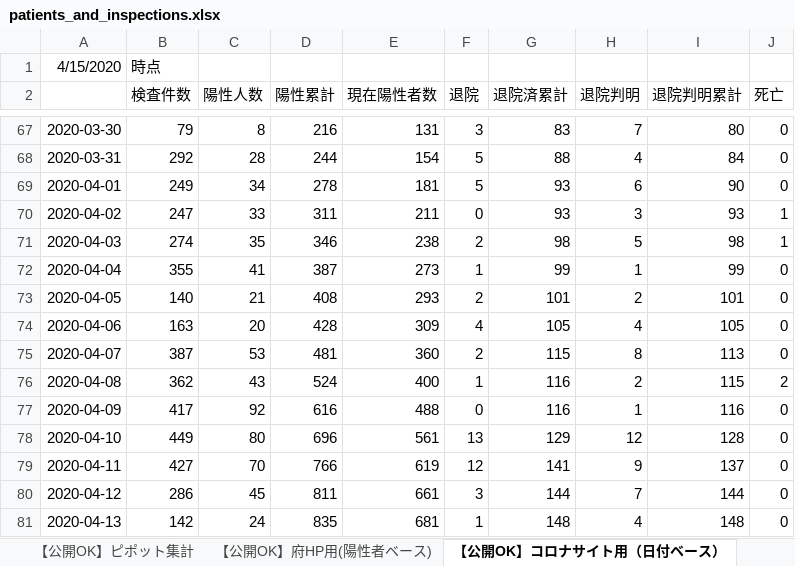
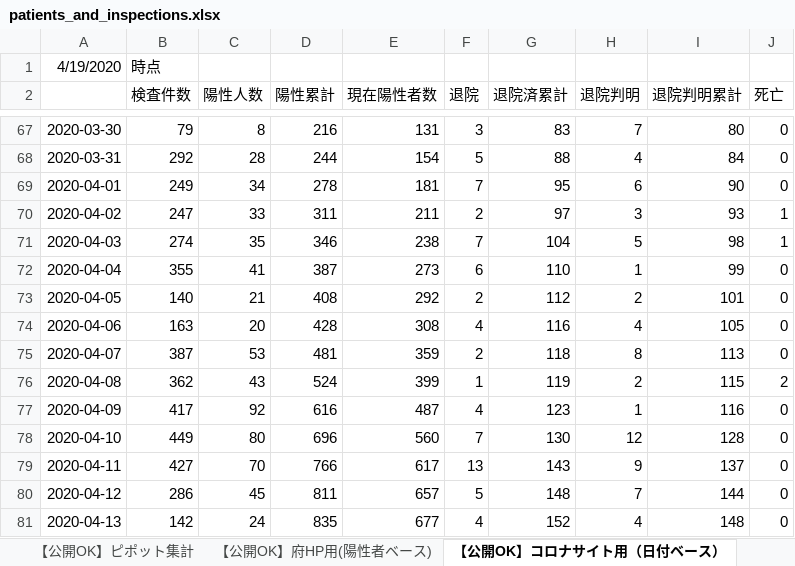
Before and after one commit to y-chan/covid19osaka-scraping, an Excel workbook: patients_and_inspections.xlsx, sheet 【公開OK】コロナサイト用（日付ベース）, drawn as a sheet; only a part is shown, gaps mark what is left out; values as stored, in another font and other column widths than the file's, no borders; the diff covers the shown part only; the diff names each change by its address in the sheet, - before the commit and + after, or states it on an @@ line.

```diff
--- a/patients_and_inspections.xlsx (sheet 【公開OK】コロナサイト用（日付ベース）)
+++ b/patients_and_inspections.xlsx (sheet 【公開OK】コロナサイト用（日付ベース）)
-A1: 4/15/2020
+A1: 4/19/2020
-F69 (退院): 5
+F69 (退院): 7
-G69 (退院済累計): 93
+G69 (退院済累計): 95
-F70 (退院): 0
+F70 (退院): 2
-G70 (退院済累計): 93
+G70 (退院済累計): 97
-F71 (退院): 2
+F71 (退院): 7
-G71 (退院済累計): 98
+G71 (退院済累計): 104
-F72 (退院): 1
+F72 (退院): 6
-G72 (退院済累計): 99
+G72 (退院済累計): 110
-E73 (現在陽性者数): 293
+E73 (現在陽性者数): 292
-G73 (退院済累計): 101
+G73 (退院済累計): 112
-E74 (現在陽性者数): 309
+E74 (現在陽性者数): 308
-G74 (退院済累計): 105
+G74 (退院済累計): 116
-E75 (現在陽性者数): 360
+E75 (現在陽性者数): 359
-G75 (退院済累計): 115
+G75 (退院済累計): 118
-E76 (現在陽性者数): 400
+E76 (現在陽性者数): 399
-G76 (退院済累計): 116
+G76 (退院済累計): 119
-E77 (現在陽性者数): 488
+E77 (現在陽性者数): 487
-F77 (退院): 0
+F77 (退院): 4
-G77 (退院済累計): 116
+G77 (退院済累計): 123
-E78 (現在陽性者数): 561
+E78 (現在陽性者数): 560
-F78 (退院): 13
+F78 (退院): 7
-G78 (退院済累計): 129
+G78 (退院済累計): 130
-E79 (現在陽性者数): 619
+E79 (現在陽性者数): 617
-F79 (退院): 12
+F79 (退院): 13
-G79 (退院済累計): 141
+G79 (退院済累計): 143
-E80 (現在陽性者数): 661
+E80 (現在陽性者数): 657
-F80 (退院): 3
+F80 (退院): 5
-G80 (退院済累計): 144
+G80 (退院済累計): 148
-E81 (現在陽性者数): 681
+E81 (現在陽性者数): 677
-F81 (退院): 1
+F81 (退院): 4
-G81 (退院済累計): 148
+G81 (退院済累計): 152
```
Also changed, not shown: 4 added rows and 11 edited cells elsewhere in this sheet, sheet 【公開OK】府HP用(陽性者ベース), sheet 【公開OK】ピポット集計, contacts1.xlsx, contacts2.xlsx, 1 other file.
